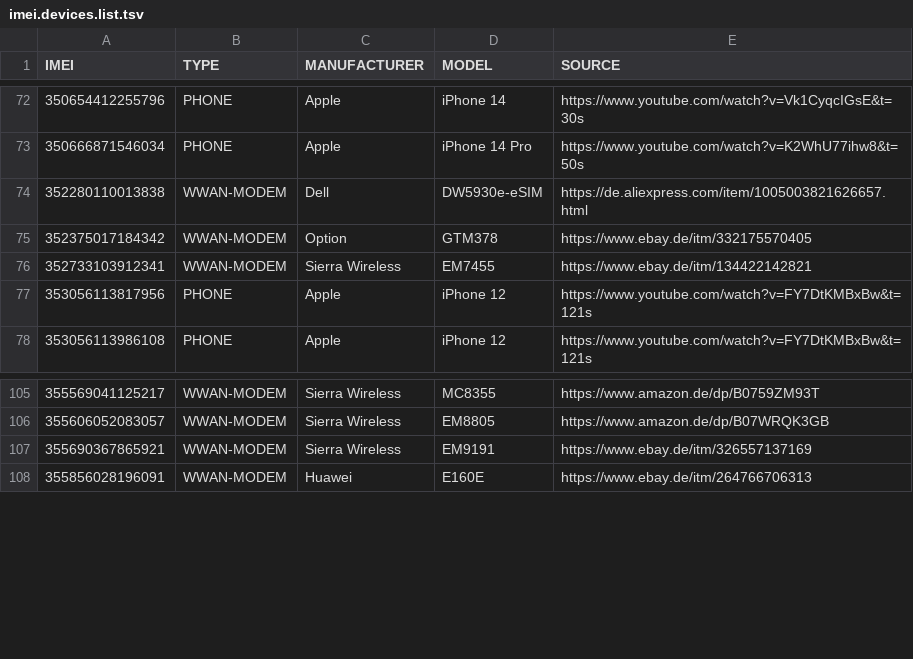
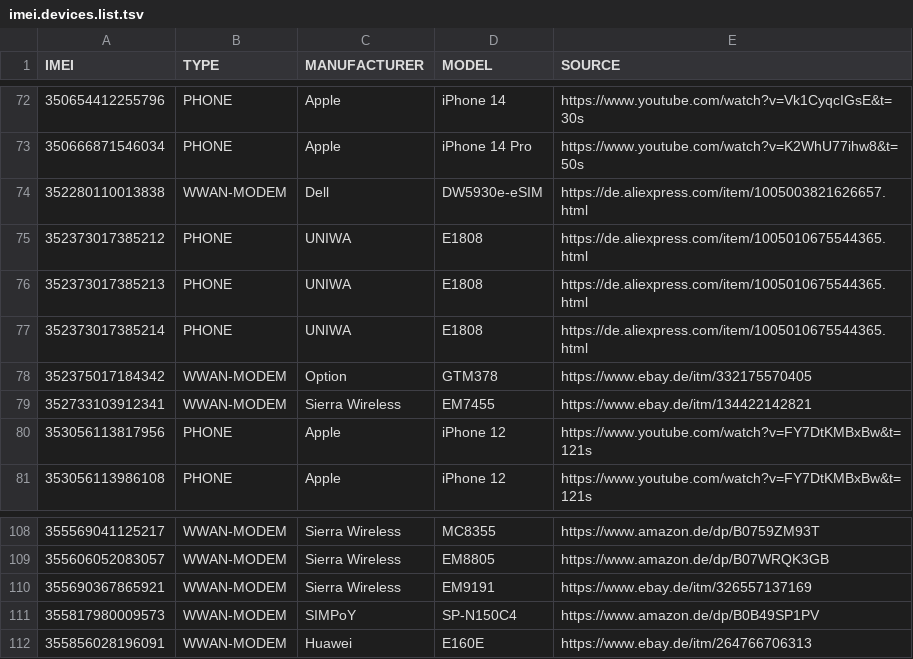
Before and after one commit to greyhat-academy/lists.d, a TSV file: imei.devices.list.tsv, drawn as a sheet; only a part is shown, gaps mark what is left out.

Commit message:
Adding new entries to imei.devices.list.tsv
Signed-off-by: kkarhan <kevin@karhan.guru>

```diff
--- a/imei.devices.list.tsv
+++ b/imei.devices.list.tsv
@@ -74,2 +74,5 @@ IMEI	TYPE	MANUFACTURER	MODEL	SOURCE
 352280110013838	WWAN-MODEM	Dell	DW5930e-eSIM	https://de.aliexpress.com/item/1005003821626657.html
+352373017385212	PHONE	UNIWA	E1808	https://de.aliexpress.com/item/1005010675544365.html
+352373017385213	PHONE	UNIWA	E1808	https://de.aliexpress.com/item/1005010675544365.html
+352373017385214	PHONE	UNIWA	E1808	https://de.aliexpress.com/item/1005010675544365.html
 352375017184342	WWAN-MODEM	Option	GTM378	https://www.ebay.de/itm/332175570405
@@ -107,2 +110,3 @@ IMEI	TYPE	MANUFACTURER	MODEL	SOURCE
 355690367865921	WWAN-MODEM	Sierra Wireless	EM9191	https://www.ebay.de/itm/326557137169
+355817980009573	WWAN-MODEM	SIMPoY	SP-N150C4	https://www.amazon.de/dp/B0B49SP1PV
 355856028196091	WWAN-MODEM	Huawei	E160E	https://www.ebay.de/itm/264766706313
```
